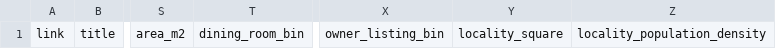
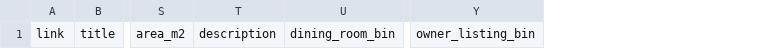
Before and after one commit to Lenhan231/Real-Estate-Valuation, a CSV file: data/processed/alonhadat_cleaned.csv, drawn as a sheet; only a part is shown, gaps mark what is left out; removed rows and columns are numbered as before the commit, all else as after; the diff names each change by its address in the sheet, - before the commit and + after, or states it on an @@ line.

```diff
--- a/data/processed/alonhadat_cleaned.csv
+++ b/data/processed/alonhadat_cleaned.csv
+column T, row 1: description
-column Y, row 1: locality_square
-column Z, row 1: locality_population_density
```
Also changed, not shown: data/raw/alonhadat_details.csv, 29 other files.
